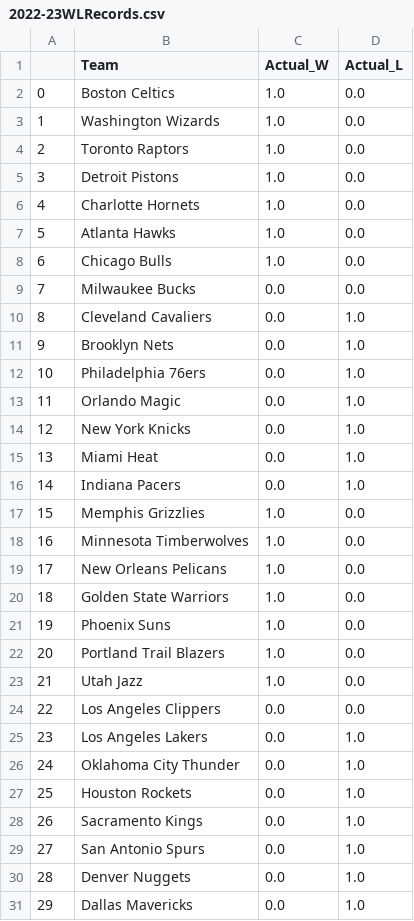
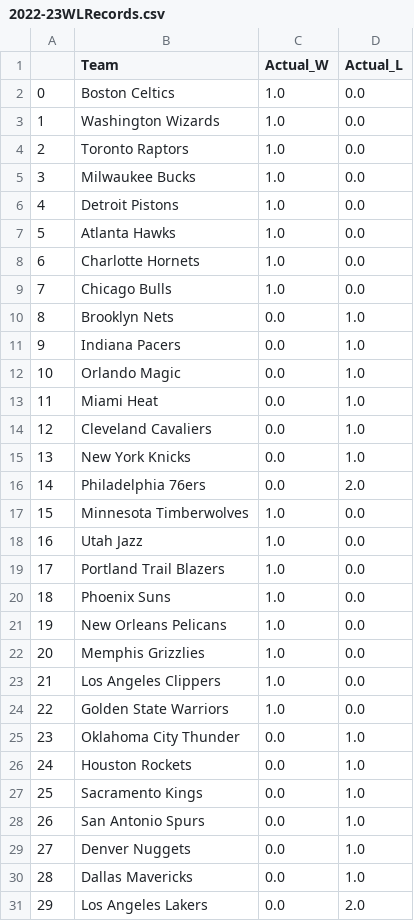
Before and after one commit to kobegatti/NBAGamePredictor, a CSV file: 2022-23/data/2022-23WLRecords.csv, drawn as a sheet; removed rows and columns are numbered as before the commit, all else as after; the diff names each change by its address in the sheet, - before the commit and + after, or states it on an @@ line.

```diff
--- a/2022-23/data/2022-23WLRecords.csv
+++ b/2022-23/data/2022-23WLRecords.csv
+row 5: 3 | Milwaukee Bucks | 1.0 | 0.0
@@ column A renumbered between rows 6 and 30 @@
-row 9: 7 | Milwaukee Bucks | 0.0 | 0.0
@@ row 11 moved to row 10: 8 @@
@@ row 16 moved to row 11: 9 @@
@@ row 13 moved to row 12: 10 @@
@@ row 15 moved to row 13: 11 @@
-row 12: 10 | Philadelphia 76ers | 0.0 | 1.0
+row 16: 14 | Philadelphia 76ers | 0.0 | 2.0
@@ row 18 moved to row 17: 15 @@
@@ row 23 moved to row 18: 16 @@
@@ row 22 moved to row 19: 17 @@
@@ row 21 moved to row 20: 18 @@
+row 21: 19 | New Orleans Pelicans | 1.0 | 0.0
-B23 (Team): New Orleans Pelicans
+B23 (Team): Los Angeles Clippers
-row 24: 22 | Los Angeles Clippers | 0.0 | 0.0
-row 25: 23 | Los Angeles Lakers | 0.0 | 1.0
+row 31: 29 | Los Angeles Lakers | 0.0 | 2.0
```
Also changed, not shown: 2022-23/data/2022-23.csv, 2022-23/data/2022-23_Predictions.csv, 1 other file.
